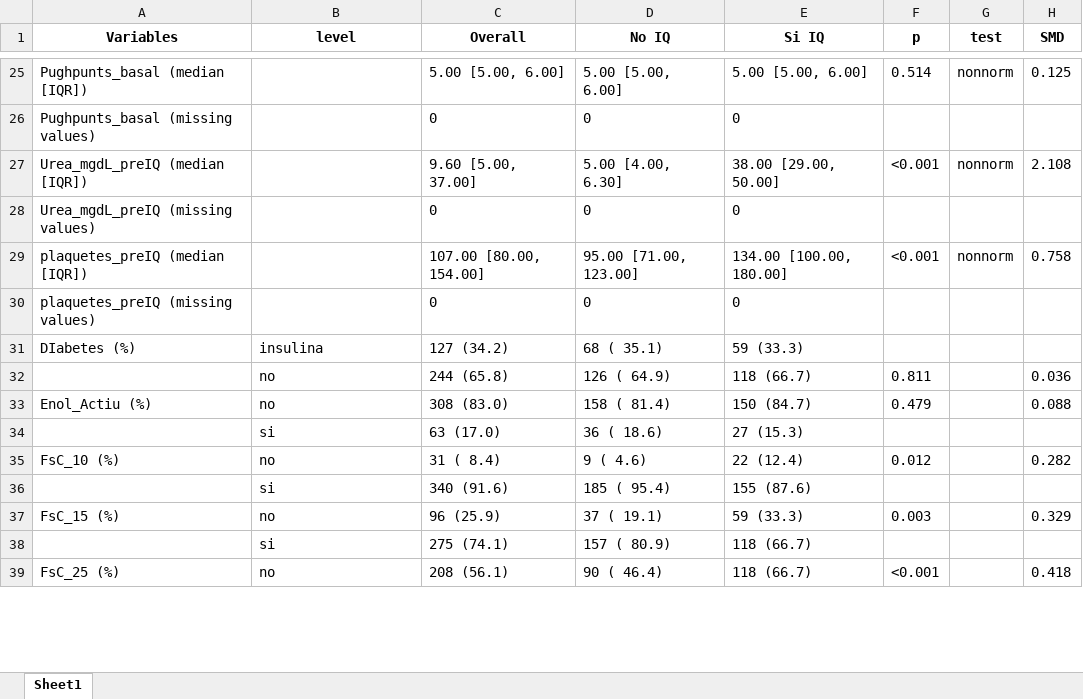
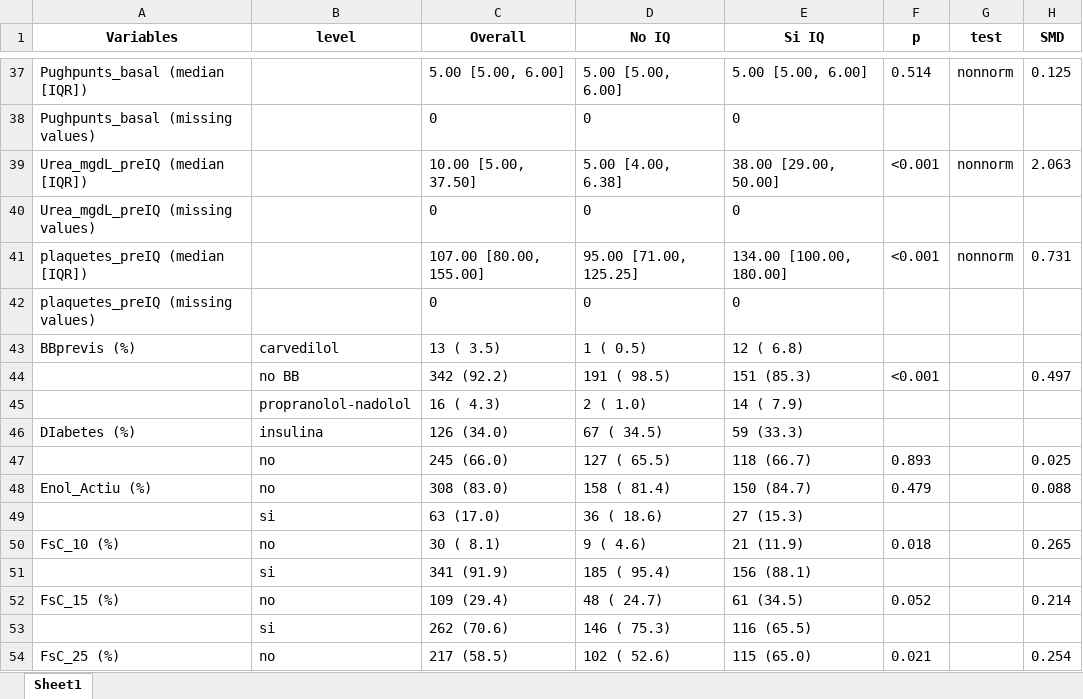
Before and after one commit to TorMedicinaUAB/CIRCO22, an Excel workbook: Outputs/Tablas_basales/Tabla_basal_sin_missings.xlsx, sheet Sheet1, drawn as a sheet; only a part is shown, gaps mark what is left out; values as stored, in another font and other column widths than the file's, no borders; removed rows and columns are numbered as before the commit, all else as after; the diff covers the shown part only; the diff names each change by its address in the sheet, - before the commit and + after, or states it on an @@ line.

```diff
--- a/Outputs/Tablas_basales/Tabla_basal_sin_missings.xlsx (sheet Sheet1)
+++ b/Outputs/Tablas_basales/Tabla_basal_sin_missings.xlsx (sheet Sheet1)
-C39 (Overall): 9.60 [5.00, 37.00]
+C39 (Overall): 10.00 [5.00, 37.50]
-D39 (No IQ): 5.00 [4.00, 6.30]
+D39 (No IQ): 5.00 [4.00, 6.38]
-H39 (SMD): 2.108
+H39 (SMD): 2.063
-C41 (Overall): 107.00 [80.00, 154.00]
+C41 (Overall): 107.00 [80.00, 155.00]
-D41 (No IQ): 95.00 [71.00, 123.00]
+D41 (No IQ): 95.00 [71.00, 125.25]
-H41 (SMD): 0.758
+H41 (SMD): 0.731
+row 43: BBprevis (%) | carvedilol | 13 ( 3.5) | 1 ( 0.5) | 12 ( 6.8)
+row 44:  | no BB | 342 (92.2) | 191 ( 98.5) | 151 (85.3) | <0.001 |  | 0.497
+row 45:  | propranolol-nadolol | 16 ( 4.3) | 2 ( 1.0) | 14 ( 7.9)
-C46 (Overall): 127 (34.2)
+C46 (Overall): 126 (34.0)
-D46 (No IQ): 68 ( 35.1)
+D46 (No IQ): 67 ( 34.5)
-row 32:  | no | 244 (65.8) | 126 ( 64.9) | 118 (66.7) | 0.811 |  | 0.036
+row 47:  | no | 245 (66.0) | 127 ( 65.5) | 118 (66.7) | 0.893 |  | 0.025
-C50 (Overall): 31 ( 8.4)
+C50 (Overall): 30 ( 8.1)
-E50 (Si IQ): 22 (12.4)
+E50 (Si IQ): 21 (11.9)
-F50 (p): 0.012
+F50 (p): 0.018
-H50 (SMD): 0.282
+H50 (SMD): 0.265
-C51 (Overall): 340 (91.6)
+C51 (Overall): 341 (91.9)
-E51 (Si IQ): 155 (87.6)
+E51 (Si IQ): 156 (88.1)
-C52 (Overall): 96 (25.9)
+C52 (Overall): 109 (29.4)
-D52 (No IQ): 37 ( 19.1)
+D52 (No IQ): 48 ( 24.7)
-E52 (Si IQ): 59 (33.3)
+E52 (Si IQ): 61 (34.5)
-F52 (p): 0.003
+F52 (p): 0.052
-H52 (SMD): 0.329
+H52 (SMD): 0.214
-C53 (Overall): 275 (74.1)
+C53 (Overall): 262 (70.6)
-D53 (No IQ): 157 ( 80.9)
+D53 (No IQ): 146 ( 75.3)
-E53 (Si IQ): 118 (66.7)
+E53 (Si IQ): 116 (65.5)
-C54 (Overall): 208 (56.1)
+C54 (Overall): 217 (58.5)
-D54 (No IQ): 90 ( 46.4)
+D54 (No IQ): 102 ( 52.6)
-E54 (Si IQ): 118 (66.7)
+E54 (Si IQ): 115 (65.0)
-F54 (p): <0.001
+F54 (p): 0.021
-H54 (SMD): 0.418
+H54 (SMD): 0.254
```
Also changed, not shown: 28 added rows, 2 removed rows and 73 edited cells elsewhere in this sheet, Outputs/Tablas_basales/Tabla_basal_con_missings.xlsx, 6 other files.
